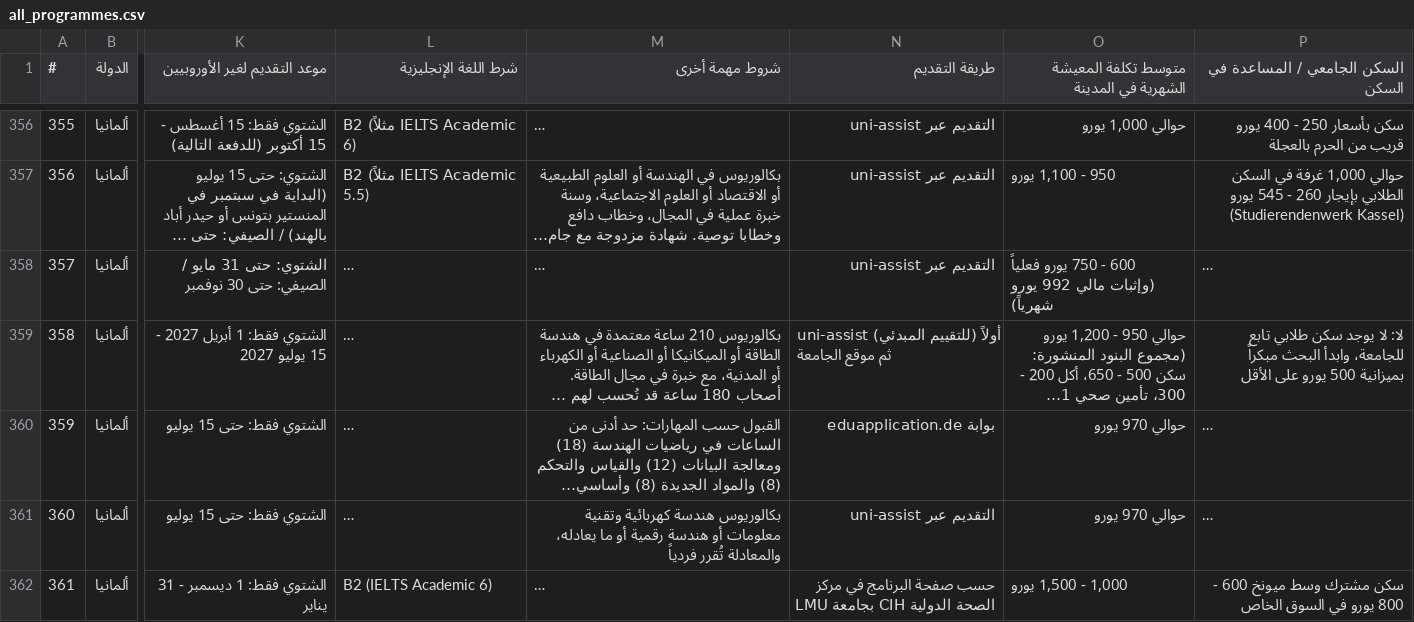
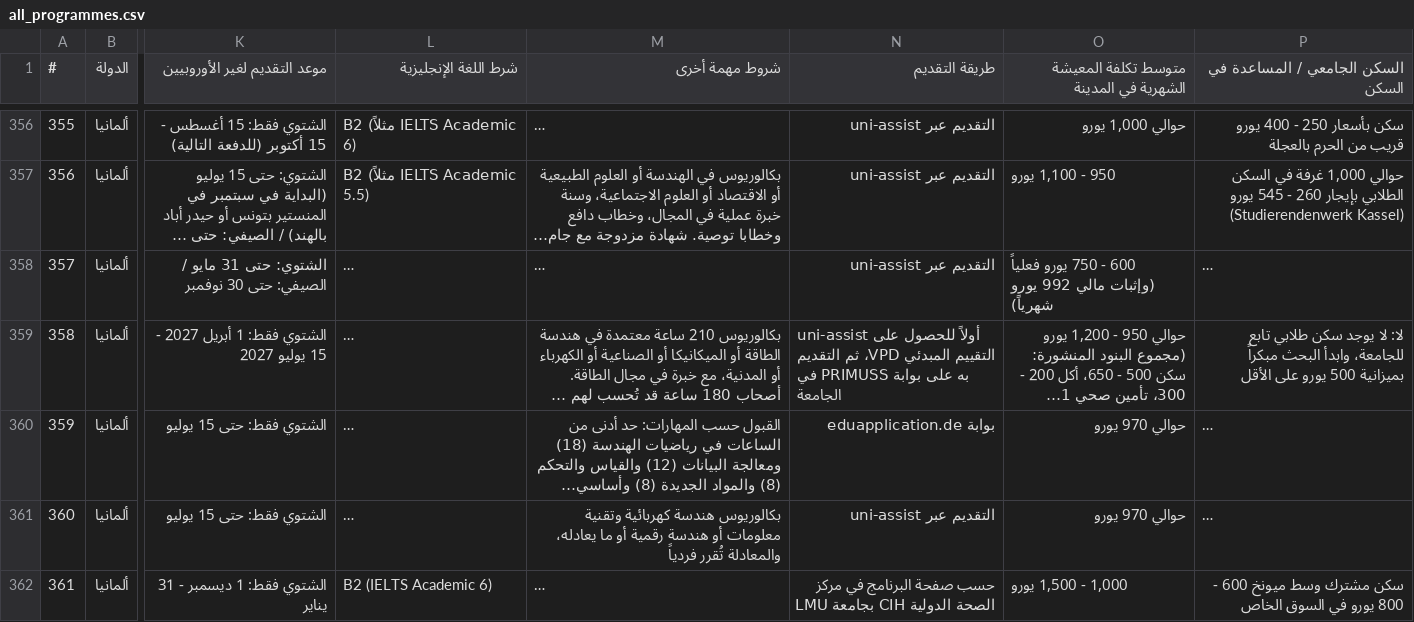
Before and after one commit to timelmallah-cpu/mynewgate, a CSV file: data/programmes/all_programmes.csv, drawn as a sheet; only a part is shown, gaps mark what is left out; long unchanged cells end in …; the diff names each change by its address in the sheet, - before the commit and + after, or states it on an @@ line.

```diff
--- a/data/programmes/all_programmes.csv
+++ b/data/programmes/all_programmes.csv
-N359 (طريقة التقديم): uni-assist أولاً (للتقييم المبدئي) ثم موقع الجامعة
+N359 (طريقة التقديم): uni-assist أولاً للحصول على التقييم المبدئي VPD، ثم التقديم به على بوابة PRIMUSS في الجامعة
```
Also changed, not shown: data/programme_links.csv, data/programmes/germany.csv, 2 other files.
